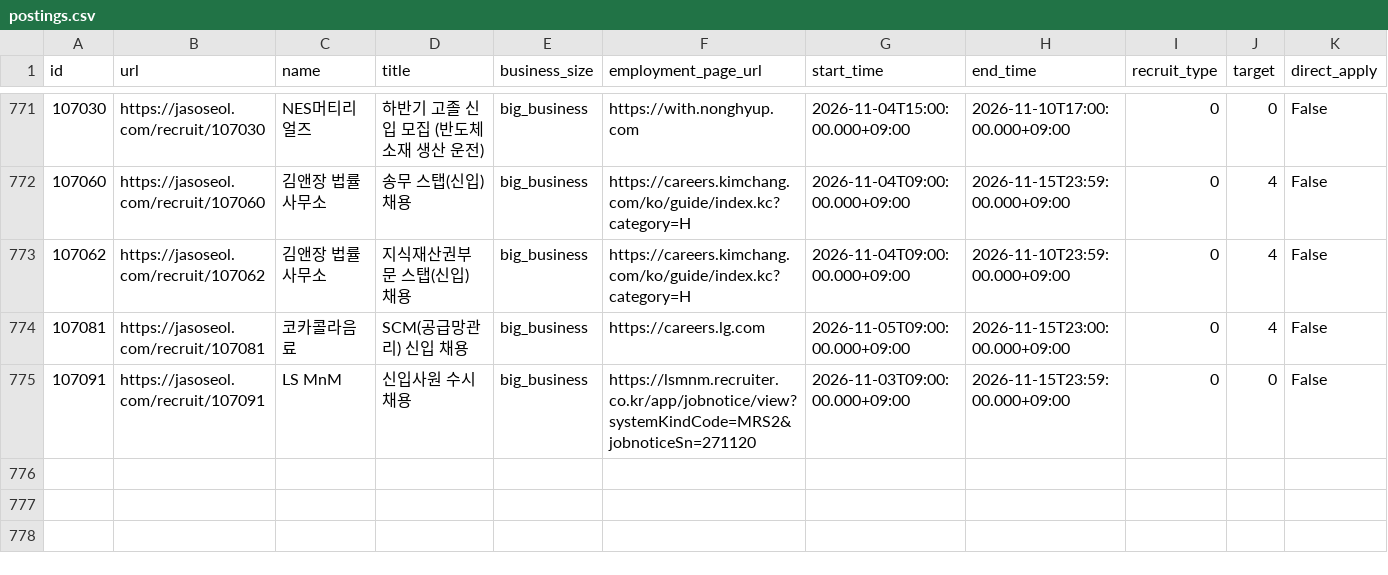
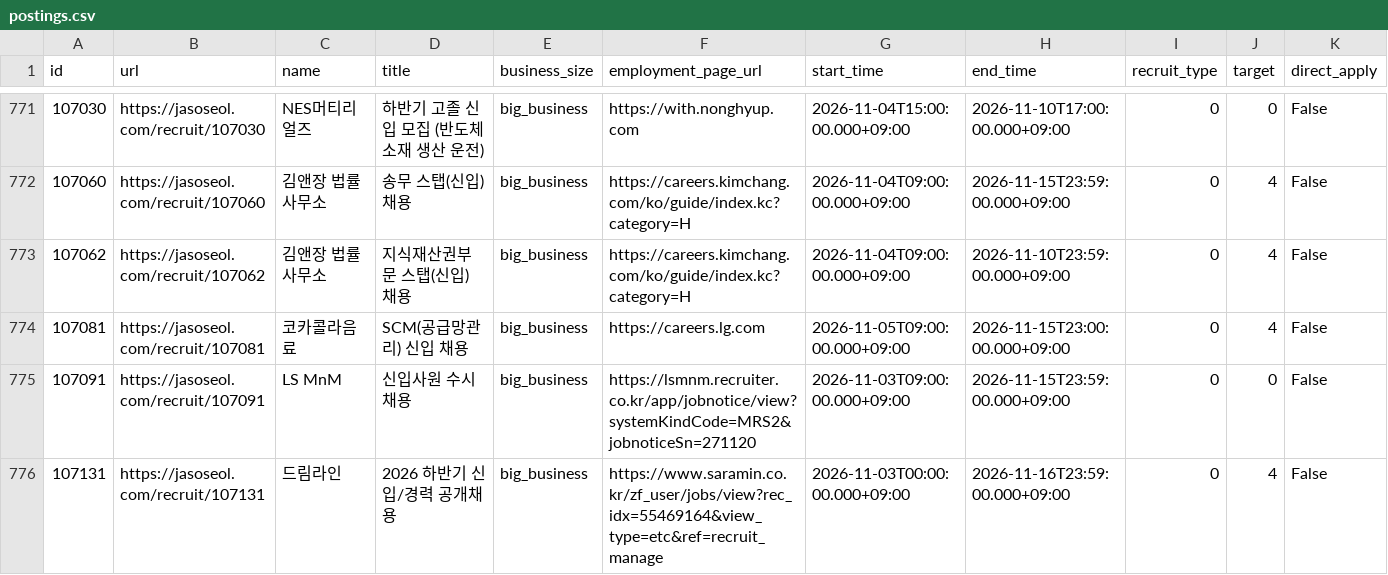
Before and after one commit to nukktae/ajildaa-ory, a CSV file: data/postings.csv, drawn as a sheet; only a part is shown, gaps mark what is left out; rows hold the shown columns only; the diff names each change by its address in the sheet, - before the commit and + after, or states it on an @@ line.

```diff
--- a/data/postings.csv
+++ b/data/postings.csv
+row 776: 107131 | https://jasoseol.com/recruit/107131 | 드림라인 | 2026 하반기 신입/경력 공개채용 | big_business | https://www.saramin.co.kr/zf_user/jobs/view?rec_idx=55469164&view_type=etc&ref=recruit_manage | 2026-11-03T00:00:00.000+09:00 | 2026-11-16T23:59:00.000+09:00 | 0 | 4 | False
```
Also changed, not shown: data/new-postings.csv, 2 other files.
